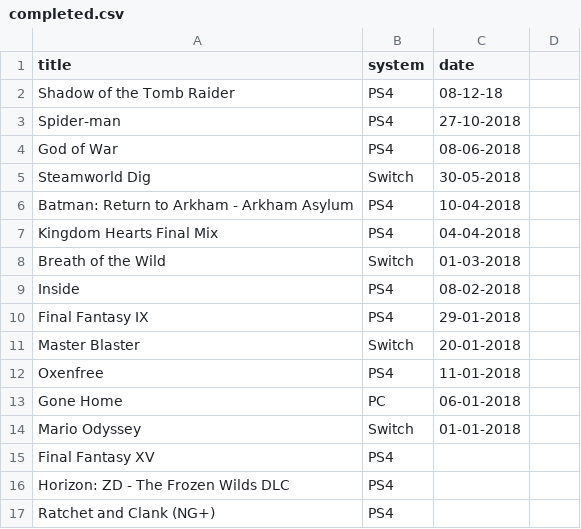
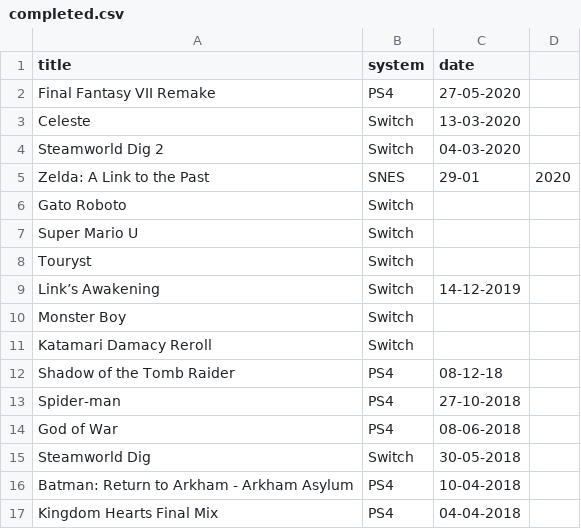
Before and after one commit to gablaxian/gablaxian_jekyll, a CSV file: source/_data/completed.csv, drawn as a sheet; only a part is shown; the shorter side is filled out with more unchanged rows.

```diff
--- a/source/_data/completed.csv
+++ b/source/_data/completed.csv
@@ -1,2 +1,12 @@
 title,system,date
+Final Fantasy VII Remake,PS4,27-05-2020
+Celeste,Switch,13-03-2020
+Steamworld Dig 2,Switch,04-03-2020
+Zelda: A Link to the Past,SNES,29-01,2020
+Gato Roboto,Switch
+Super Mario U,Switch
+Touryst,Switch
+Link’s Awakening,Switch,14-12-2019
+Monster Boy,Switch
+Katamari Damacy Reroll,Switch
 Shadow of the Tomb Raider,PS4,08-12-18
```
Also changed, not shown: 14 other files.
